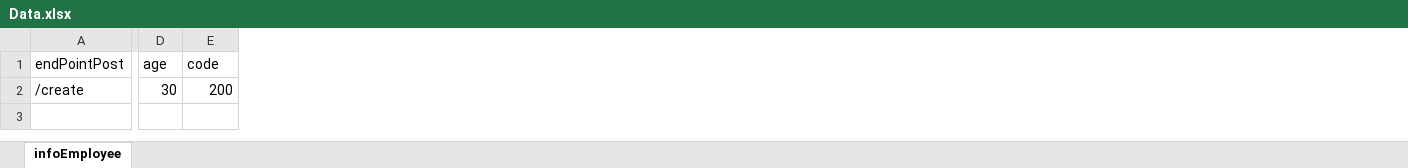
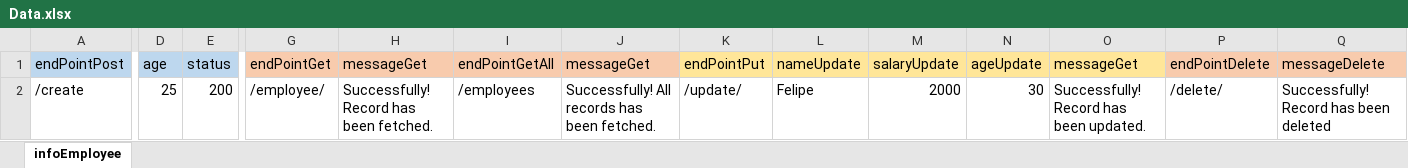
Before and after one commit to felipeestrada284/RetoTecnologiaAPIs, an Excel workbook: src/main/resources/Data/Data.xlsx, sheet infoEmployee, drawn as a sheet; only a part is shown, gaps mark what is left out; values as stored, in another font and other column widths than the file's, no borders; the diff covers the shown part only; the diff names each change by its address in the sheet, - before the commit and + after, or states it on an @@ line.

Commit message:
get, get all, put and delete

```diff
--- a/src/main/resources/Data/Data.xlsx (sheet infoEmployee)
+++ b/src/main/resources/Data/Data.xlsx (sheet infoEmployee)
+column G (endPointGet), row 2: /employee/
+column H (messageGet), row 2: Successfully! Record has been fetched.
+column I (endPointGetAll), row 2: /employees
+column J (messageGet), row 2: Successfully! All records has been fetched.
+column K (endPointPut), row 2: /update/
+column L (nameUpdate), row 2: Felipe
+column M (salaryUpdate), row 2: 2000
+column N (ageUpdate), row 2: 30
+column O (messageGet), row 2: Successfully! Record has been updated.
+column P (endPointDelete), row 2: /delete/
+column Q (messageDelete), row 2: Successfully! Record has been deleted
-A1:E1 fill: none
+A1:E1 fill: #BDD7EE
-E1: code
+E1: status
-D2 (age): 30
+D2 (age): 25
```
Also changed, not shown: 1 edited cell and cell formats elsewhere in this sheet, 17 other files.
